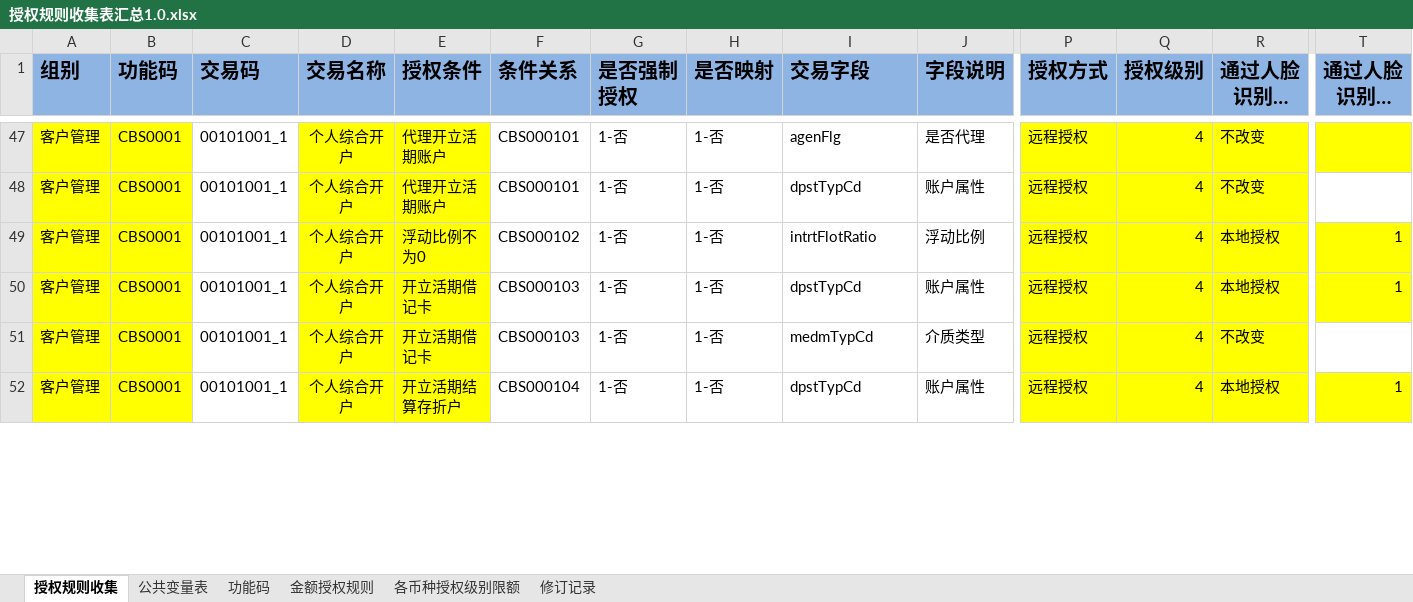
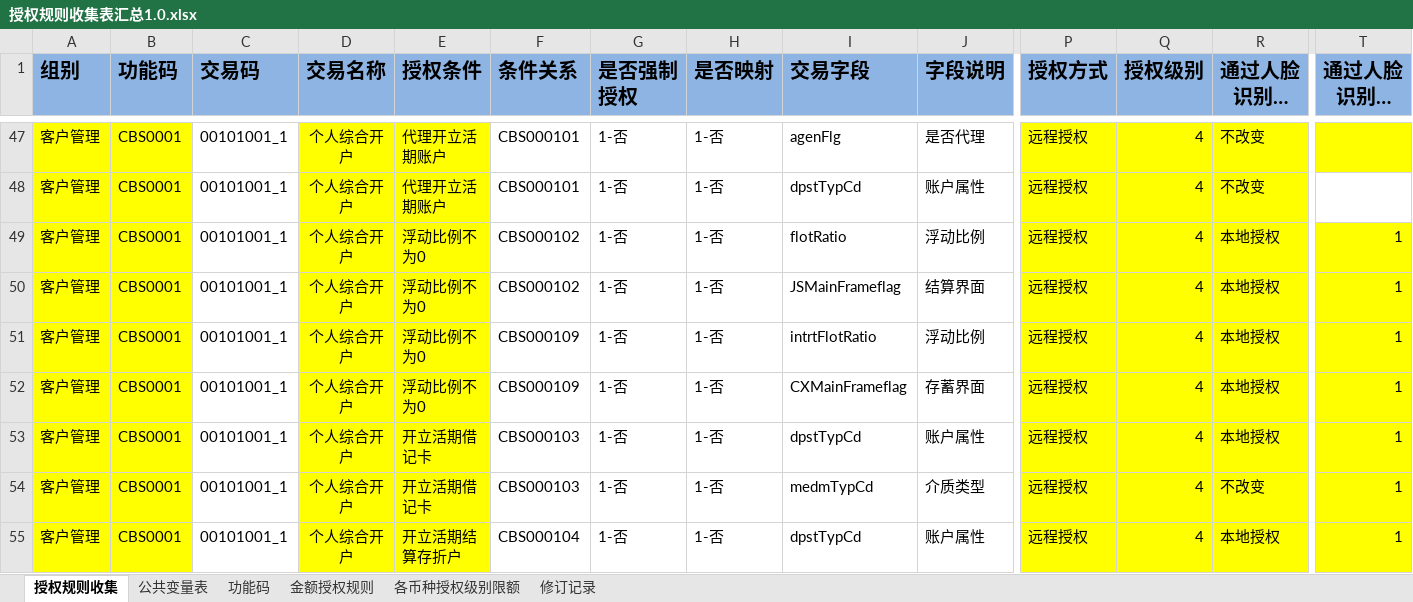
Before and after one commit to somebody2012/node-excel, an Excel workbook: src/auth/授权规则收集表汇总1.0.xlsx, sheet 授权规则收集, drawn as a sheet; only a part is shown, gaps mark what is left out; long unchanged cells end in …; values as stored, in another font and other column widths than the file's, no borders; conditional formats not drawn; addresses are those after the commit; rows hold the shown columns only; the diff covers the shown part only; the diff names each change by its address in the sheet, - before the commit and + after, or states it on an @@ line.

```diff
--- a/src/auth/授权规则收集表汇总1.0.xlsx (sheet 授权规则收集)
+++ b/src/auth/授权规则收集表汇总1.0.xlsx (sheet 授权规则收集)
+row 49: 客户管理 | CBS0001 | 00101001_1 | 个人综合开户 | 浮动比例不为0 | CBS000102 | 1-否 | 1-否 | flotRatio | 浮动比例 | 远程授权 | 4 | 本地授权 | 1
+row 50: 客户管理 | CBS0001 | 00101001_1 | 个人综合开户 | 浮动比例不为0 | CBS000102 | 1-否 | 1-否 | JSMainFrameflag | 结算界面 | 远程授权 | 4 | 本地授权 | 1
-F51 (条件关系): CBS000102
+F51 (条件关系): CBS000109
+row 52: 客户管理 | CBS0001 | 00101001_1 | 个人综合开户 | 浮动比例不为0 | CBS000109 | 1-否 | 1-否 | CXMainFrameflag | 存蓄界面 | 远程授权 | 4 | 本地授权 | 1
-T54 (通过人脸识别时授权级别): (empty)
+T54 (通过人脸识别时授权级别): 1
-T54 fill: none
+T54 fill: #FFFF00
```
Also changed, not shown: 3 added rows, 14 edited cells and cell formats elsewhere in this sheet, src/customerInput/客户信息录入.xlsx, src/customerView/客户视图.xlsx, 44 other files.
